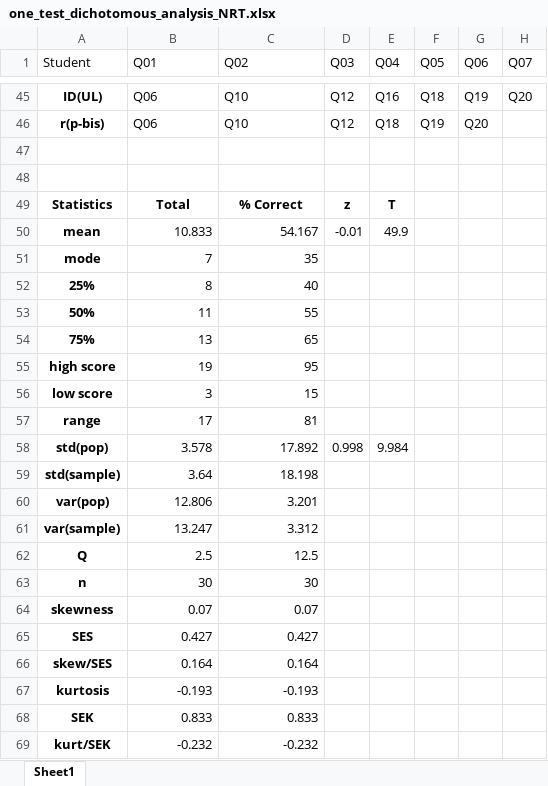
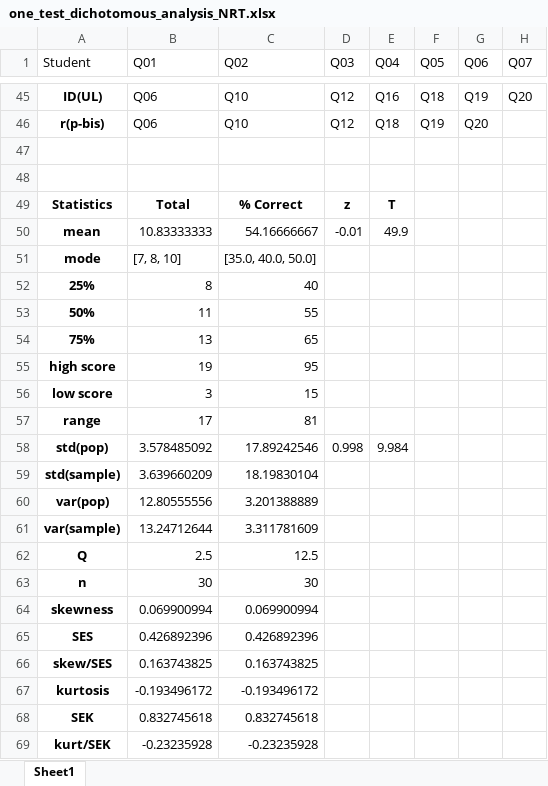
Before and after one commit to olgarozhdestvina/Data-Science-and-Machine-Learning, an Excel workbook: Data analytics/Language tests/Data/one_test_dichotomous_analysis_NRT.xlsx, sheet Sheet1, drawn as a sheet; only a part is shown, gaps mark what is left out; values as stored, in another font and other column widths than the file's, no borders; charts and pictures and table styles not drawn; the diff names each change by its address in the sheet, - before the commit and + after, or states it on an @@ line.

Commit message:
-Adjusted 3 notebooks for mode stats to get all values. plotted them. Also outputted sorted by total values into the excel.

```diff
--- a/Data analytics/Language tests/Data/one_test_dichotomous_analysis_NRT.xlsx (sheet Sheet1)
+++ b/Data analytics/Language tests/Data/one_test_dichotomous_analysis_NRT.xlsx (sheet Sheet1)
-B50 (Q01): 10.833
+B50 (Q01): 10.83333333
-C50 (Q02): 54.167
+C50 (Q02): 54.16666667
-B51 (Q01): 7
+B51 (Q01): [7, 8, 10]
-C51 (Q02): 35
+C51 (Q02): [35.0, 40.0, 50.0]
-B58 (Q01): 3.578
+B58 (Q01): 3.578485092
-C58 (Q02): 17.892
+C58 (Q02): 17.89242546
-B59 (Q01): 3.64
+B59 (Q01): 3.639660209
-C59 (Q02): 18.198
+C59 (Q02): 18.19830104
-B60 (Q01): 12.806
+B60 (Q01): 12.80555556
-C60 (Q02): 3.201
+C60 (Q02): 3.201388889
-B61 (Q01): 13.247
+B61 (Q01): 13.24712644
-C61 (Q02): 3.312
+C61 (Q02): 3.311781609
-B64 (Q01): 0.07
+B64 (Q01): 0.069900994
-C64 (Q02): 0.07
+C64 (Q02): 0.069900994
-B65 (Q01): 0.427
+B65 (Q01): 0.426892396
-C65 (Q02): 0.427
+C65 (Q02): 0.426892396
-B66 (Q01): 0.164
+B66 (Q01): 0.163743825
-C66 (Q02): 0.164
+C66 (Q02): 0.163743825
-B67 (Q01): -0.193
+B67 (Q01): -0.193496172
-C67 (Q02): -0.193
+C67 (Q02): -0.193496172
-B68 (Q01): 0.833
+B68 (Q01): 0.832745618
-C68 (Q02): 0.833
+C68 (Q02): 0.832745618
-B69 (Q01): -0.232
+B69 (Q01): -0.23235928
-C69 (Q02): -0.232
+C69 (Q02): -0.23235928
```
Also changed, not shown: charts or pictures, Data analytics/Language tests/Data/one_test_dichotomous_CRT.xlsx, Data analytics/Language tests/Data/one_test_dichotomous_analysis_CRT.xlsx, 5 other files.
